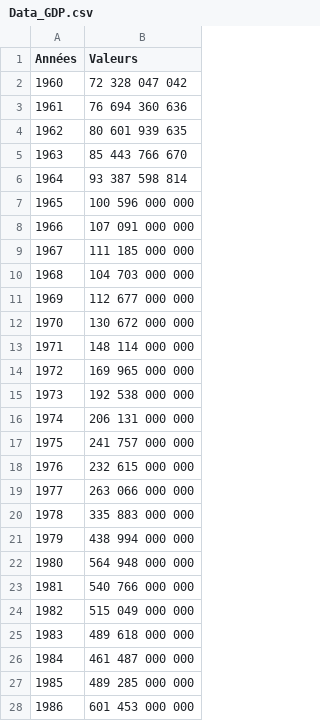
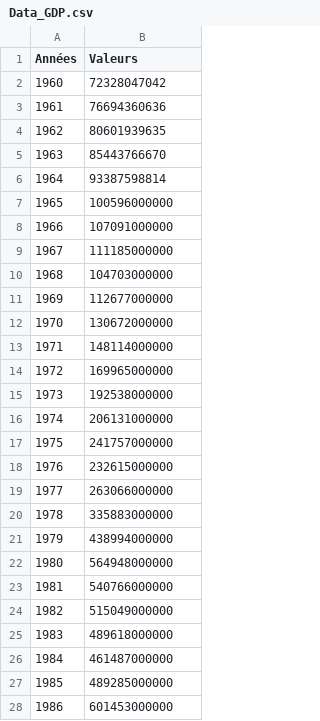
Before and after one commit to Rahima-web/PPE_R.E.S, a CSV file: Data_GDP.csv, drawn as a sheet; only a part is shown; the diff covers the shown part only.

Commit message:
Update Data_GDP.csv

```diff
--- a/Data_GDP.csv
+++ b/Data_GDP.csv
@@ -1,28 +1,28 @@
 Années,Valeurs
-1960,72 328 047 042
-1961,76 694 360 636
-1962,80 601 939 635
-1963,85 443 766 670
-1964,93 387 598 814
-1965,100 596 000 000
-1966,107 091 000 000
-1967,111 185 000 000
-1968,104 703 000 000
-1969,112 677 000 000
-1970,130 672 000 000
-1971,148 114 000 000
-1972,169 965 000 000
-1973,192 538 000 000
-1974,206 131 000 000
-1975,241 757 000 000
-1976,232 615 000 000
-1977,263 066 000 000
-1978,335 883 000 000
-1979,438 994 000 000
-1980,564 948 000 000
-1981,540 766 000 000
-1982,515 049 000 000
-1983,489 618 000 000
-1984,461 487 000 000
-1985,489 285 000 000
-1986,601 453 000 000
+1960,72328047042
+1961,76694360636
+1962,80601939635
+1963,85443766670
+1964,93387598814
+1965,100596000000
+1966,107091000000
+1967,111185000000
+1968,104703000000
+1969,112677000000
+1970,130672000000
+1971,148114000000
+1972,169965000000
+1973,192538000000
+1974,206131000000
+1975,241757000000
+1976,232615000000
+1977,263066000000
+1978,335883000000
+1979,438994000000
+1980,564948000000
+1981,540766000000
+1982,515049000000
+1983,489618000000
+1984,461487000000
+1985,489285000000
+1986,601453000000
```
Also changed, not shown: 32 edited cells elsewhere in this file.
